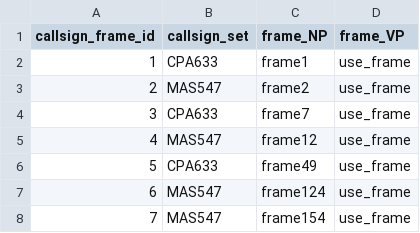
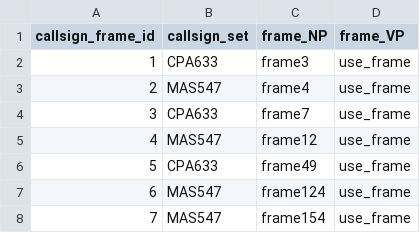
Before and after one commit to zai627/KG2, a CSV file: callsignandframe2.1.csv, drawn as a sheet.

Commit message:
Update callsignandframe2.1.csv

```diff
--- a/callsignandframe2.1.csv
+++ b/callsignandframe2.1.csv
@@ -1,4 +1,4 @@
 callsign_frame_id,callsign_set,frame_NP,frame_VP
-1,CPA633,frame1,use_frame
-2,MAS547,frame2,use_frame
+1,CPA633,frame3,use_frame
+2,MAS547,frame4,use_frame
 3,CPA633,frame7,use_frame
```
